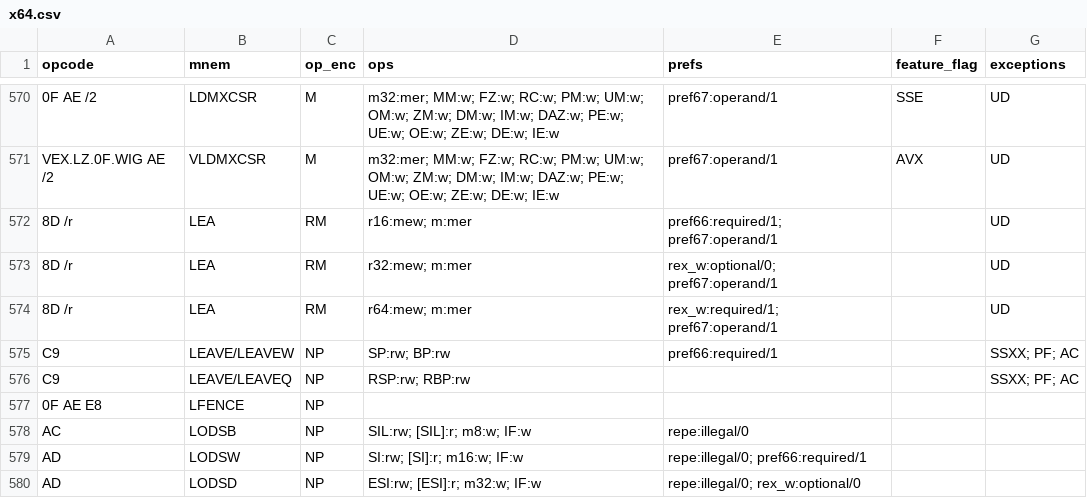
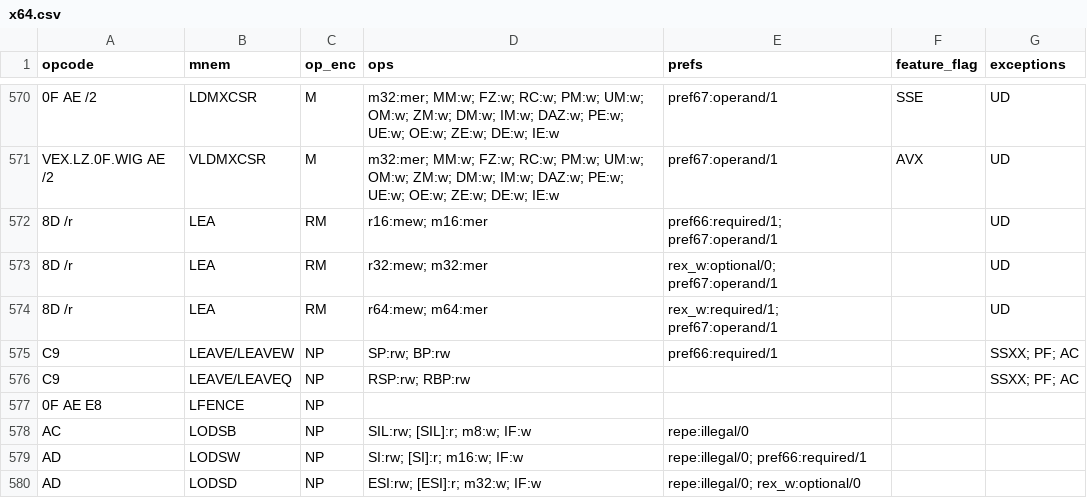
Before and after one commit to evoasm/evoasm-gen, a CSV file: data/tables/x64.csv, drawn as a sheet; only a part is shown, gaps mark what is left out; the diff names each change by its address in the sheet, - before the commit and + after, or states it on an @@ line.

Commit message:
Add memory operand size for LEA instructions

```diff
--- a/data/tables/x64.csv
+++ b/data/tables/x64.csv
-D572 (ops): r16:mew; m:mer
+D572 (ops): r16:mew; m16:mer
-D573 (ops): r32:mew; m:mer
+D573 (ops): r32:mew; m32:mer
-D574 (ops): r64:mew; m:mer
+D574 (ops): r64:mew; m64:mer
```
